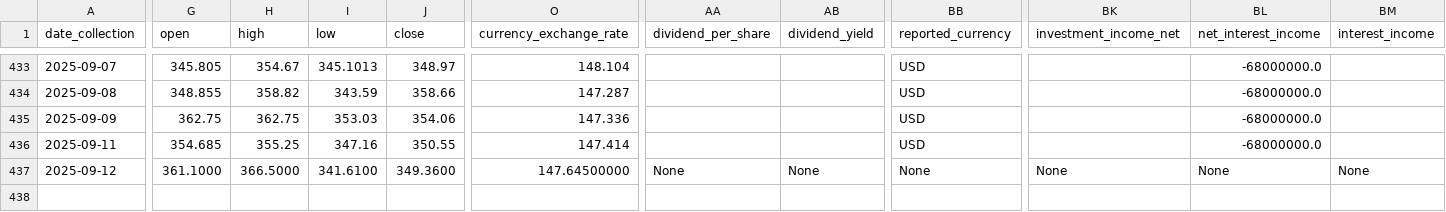
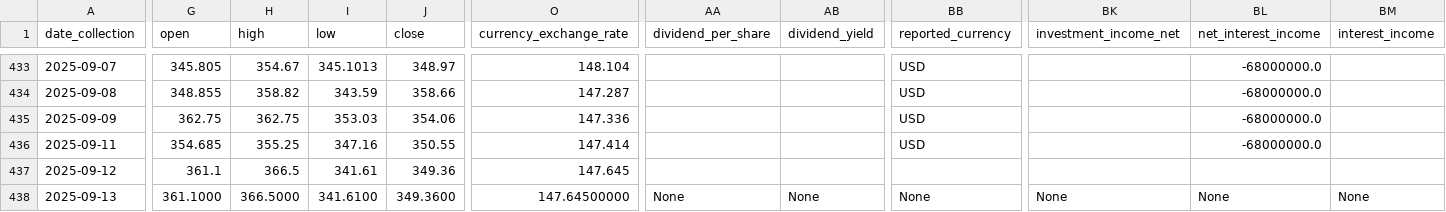
Before and after one commit to CastIehard/Stock-Prediction-AI, a CSV file: Stocks/Adobe/data.csv, drawn as a sheet; only a part is shown, gaps mark what is left out; rows hold the shown columns only; the diff covers the shown part only; the diff names each change by its address in the sheet, - before the commit and + after, or states it on an @@ line.

```diff
--- a/Stocks/Adobe/data.csv
+++ b/Stocks/Adobe/data.csv
-G437 (open): 361.1000
+G437 (open): 361.1
-H437 (high): 366.5000
+H437 (high): 366.5
-I437 (low): 341.6100
+I437 (low): 341.61
-J437 (close): 349.3600
+J437 (close): 349.36
-O437 (currency_exchange_rate): 147.64500000
+O437 (currency_exchange_rate): 147.645
-AA437 (dividend_per_share): None
+AA437 (dividend_per_share): (empty)
-AB437 (dividend_yield): None
+AB437 (dividend_yield): (empty)
-BB437 (reported_currency): None
+BB437 (reported_currency): (empty)
-BK437 (investment_income_net): None
+BK437 (investment_income_net): (empty)
-BL437 (net_interest_income): None
+BL437 (net_interest_income): (empty)
-BM437 (interest_income): None
+BM437 (interest_income): (empty)
+row 438: 2025-09-13 | 361.1000 | 366.5000 | 341.6100 | 349.3600 | 147.64500000 | None | None | None | None | None | None
```
Also changed, not shown: 27 edited cells elsewhere in this file, Stocks/Verizon/data.csv.
